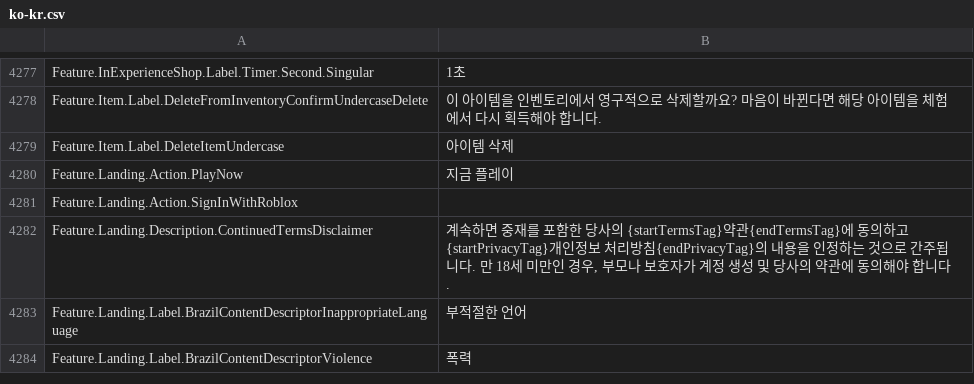
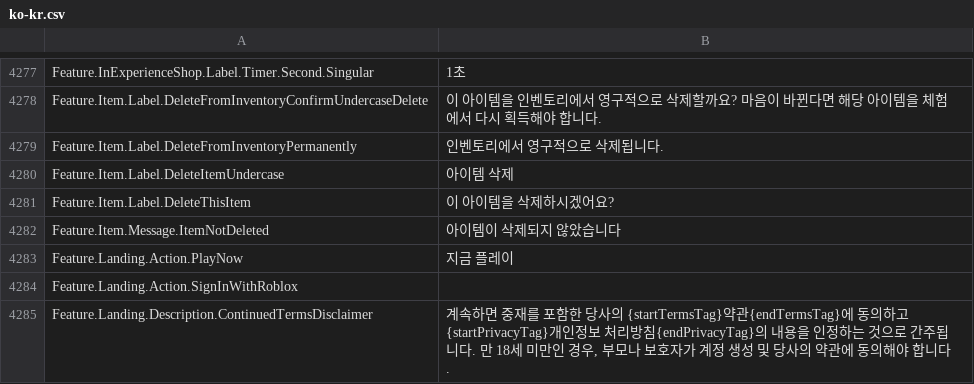
Before and after one commit to EliCauvert/Roblox-Datamining, a CSV file: UniversalApp/Locales/Common/ko-kr.csv, drawn as a sheet; only a part is shown, gaps mark what is left out; the shorter side is filled out with more unchanged rows.

```diff
--- a/UniversalApp/Locales/Common/ko-kr.csv
+++ b/UniversalApp/Locales/Common/ko-kr.csv
@@ -4338,3 +4338,6 @@ Feature.InExperienceShop.Label.Timer.Second.Singular,1초
 Feature.Item.Label.DeleteFromInventoryConfirmUndercaseDelete,이 아이템을 인벤토리에서 영구적으로 삭제할까요? 마음이 바뀐다면 해당 아이템을 체험에서 다시 획득해야 합니다.
+Feature.Item.Label.DeleteFromInventoryPermanently,인벤토리에서 영구적으로 삭제됩니다.
 Feature.Item.Label.DeleteItemUndercase,아이템 삭제
+Feature.Item.Label.DeleteThisItem,이 아이템을 삭제하시겠어요?
+Feature.Item.Message.ItemNotDeleted,아이템이 삭제되지 않았습니다
 Feature.Landing.Action.PlayNow,지금 플레이
```
Also changed, not shown: UniversalApp/Locales/Common/ar-001.csv, UniversalApp/Locales/Common/en-us.csv, 19 other files.
